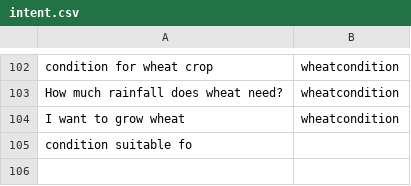
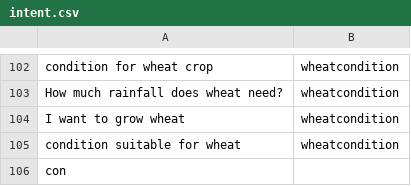
Before and after one commit to reflectstars/NLP-ANN-Agriculture-Chatbot, a CSV file: datasets/intent.csv, drawn as a sheet; only a part is shown, gaps mark what is left out.

Commit message:
Fix issue #16

```diff
--- a/datasets/intent.csv
+++ b/datasets/intent.csv
@@ -104,2 +104,3 @@ How much rainfall does wheat need?,wheatcondition
 I want to grow wheat,wheatcondition
-condition suitable fo
+condition suitable for wheat,wheatcondition
+con
```
